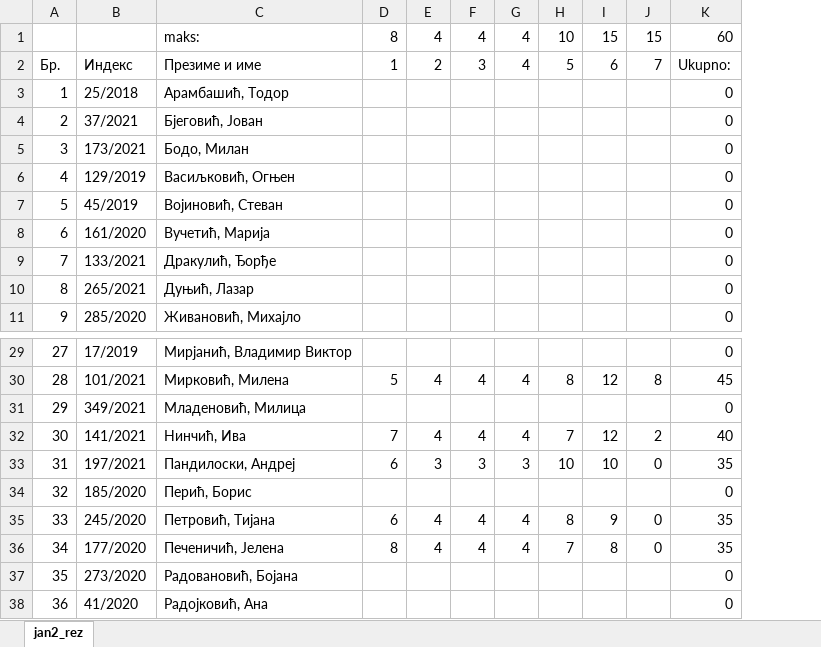
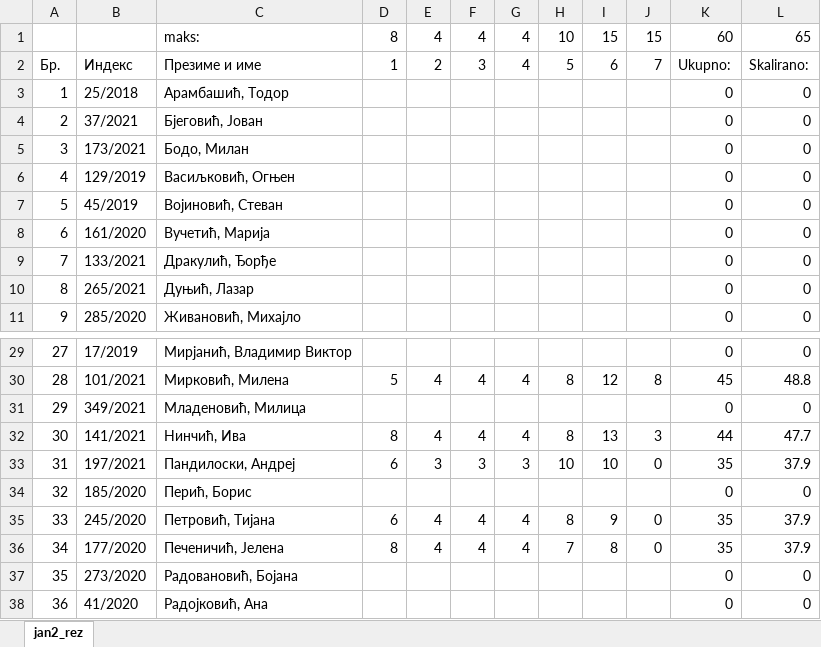
Before and after one commit to MatfOOP-I/info, an Excel workbook: pismeni-ispiti/info/202223/jan2_rezultati_vukan.xlsx, sheet jan2_rez, drawn as a sheet; only a part is shown, gaps mark what is left out; values as stored, in another font and other column widths than the file's, no borders; the diff names each change by its address in the sheet, - before the commit and + after, or states it on an @@ line.

```diff
--- a/pismeni-ispiti/info/202223/jan2_rezultati_vukan.xlsx (sheet jan2_rez)
+++ b/pismeni-ispiti/info/202223/jan2_rezultati_vukan.xlsx (sheet jan2_rez)
+column L, rows 1-11: 65 | Skalirano: | 0 | 0 | 0 | 0 | 0 | 0 | 0 | 0 | 0; rows 29-38: 0 | 48.8 | 0 | 47.7 | 37.9 | 0 | 37.9 | 37.9 | 0 | 0
-D32: 7
+D32: 8
-H32: 7
+H32: 8
-I32: 12
+I32: 13
-J32: 2
+J32: 3
-K32: 40
+K32: 44
```
Also changed, not shown: 1 other file.
